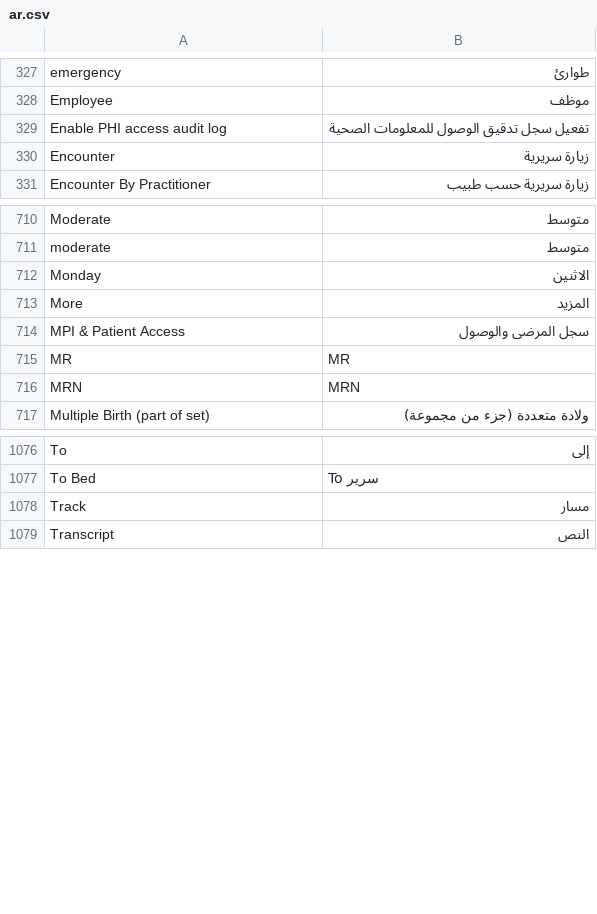
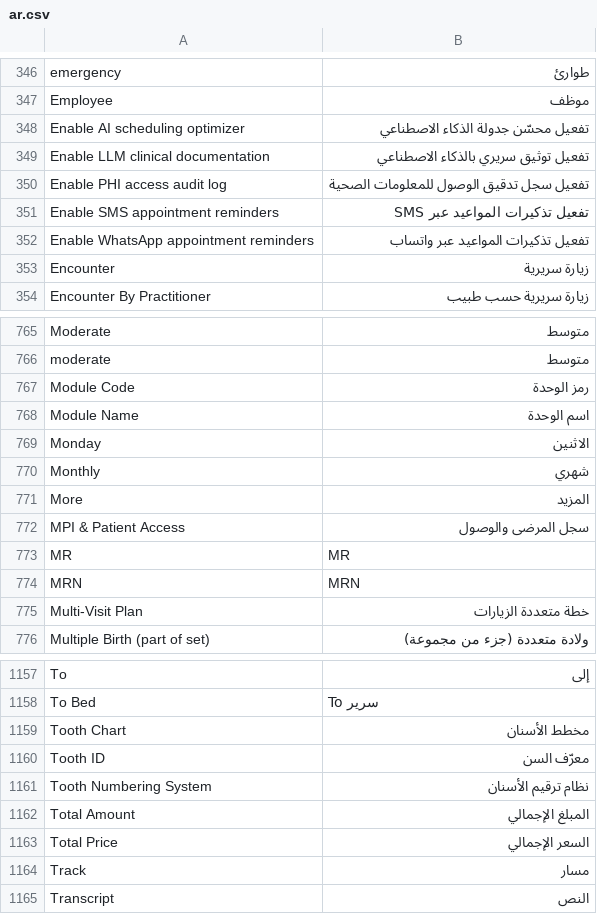
Before and after one commit to ErpGenex/omnexa_healthcare, a CSV file: omnexa_healthcare/translations/ar.csv, drawn as a sheet; only a part is shown, gaps mark what is left out; the diff covers the shown part only.

```diff
--- a/omnexa_healthcare/translations/ar.csv
+++ b/omnexa_healthcare/translations/ar.csv
@@ -328,3 +347,7 @@ emergency,طوارئ
 Employee,موظف
+Enable AI scheduling optimizer,تفعيل محسّن جدولة الذكاء الاصطناعي
+Enable LLM clinical documentation,تفعيل توثيق سريري بالذكاء الاصطناعي
 Enable PHI access audit log,تفعيل سجل تدقيق الوصول للمعلومات الصحية
+Enable SMS appointment reminders,تفعيل تذكيرات المواعيد عبر SMS
+Enable WhatsApp appointment reminders,تفعيل تذكيرات المواعيد عبر واتساب
 Encounter,زيارة سريرية
@@ -711,3 +766,6 @@ Moderate,متوسط
 moderate,متوسط
+Module Code,رمز الوحدة
+Module Name,اسم الوحدة
 Monday,الاثنين
+Monthly,شهري
 More,المزيد
@@ -716,2 +774,3 @@ MR,MR
 MRN,MRN
+Multi-Visit Plan,خطة متعددة الزيارات
 Multiple Birth (part of set),ولادة متعددة (جزء من مجموعة)
@@ -1077,2 +1158,7 @@ To,إلى
 To Bed,To سرير
+Tooth Chart,مخطط الأسنان
+Tooth ID,معرّف السن
+Tooth Numbering System,نظام ترقيم الأسنان
+Total Amount,المبلغ الإجمالي
+Total Price,السعر الإجمالي
 Track,مسار
```
Also changed, not shown: 82 added rows and 1 edited cell elsewhere in this file, 57 other files.
